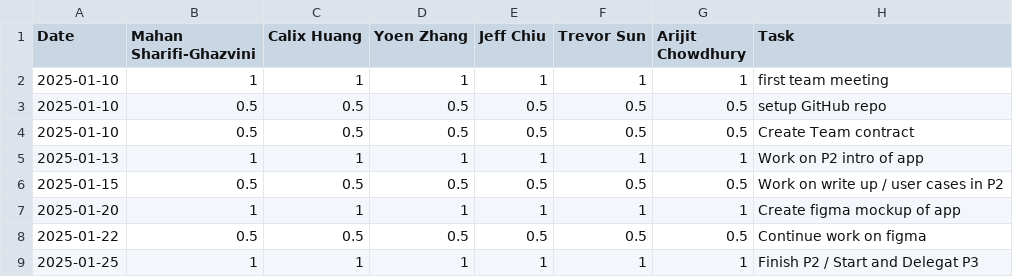
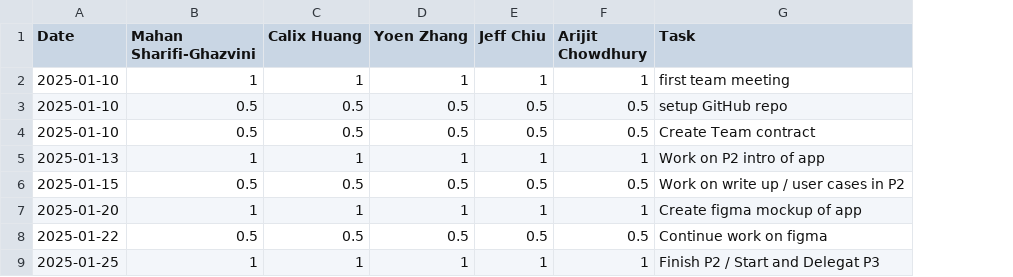
Before and after one commit to yoenzhang/swipebite, a CSV file: timelog.csv, drawn as a sheet; the diff names each change by its address in the sheet, - before the commit and + after, or states it on an @@ line.

Commit message:
Update timelog.csv

```diff
--- a/timelog.csv
+++ b/timelog.csv
-column F (Trevor Sun), rows 2-9: 1 | 0.5 | 0.5 | 1 | 0.5 | 1 | 0.5 | 1
```
